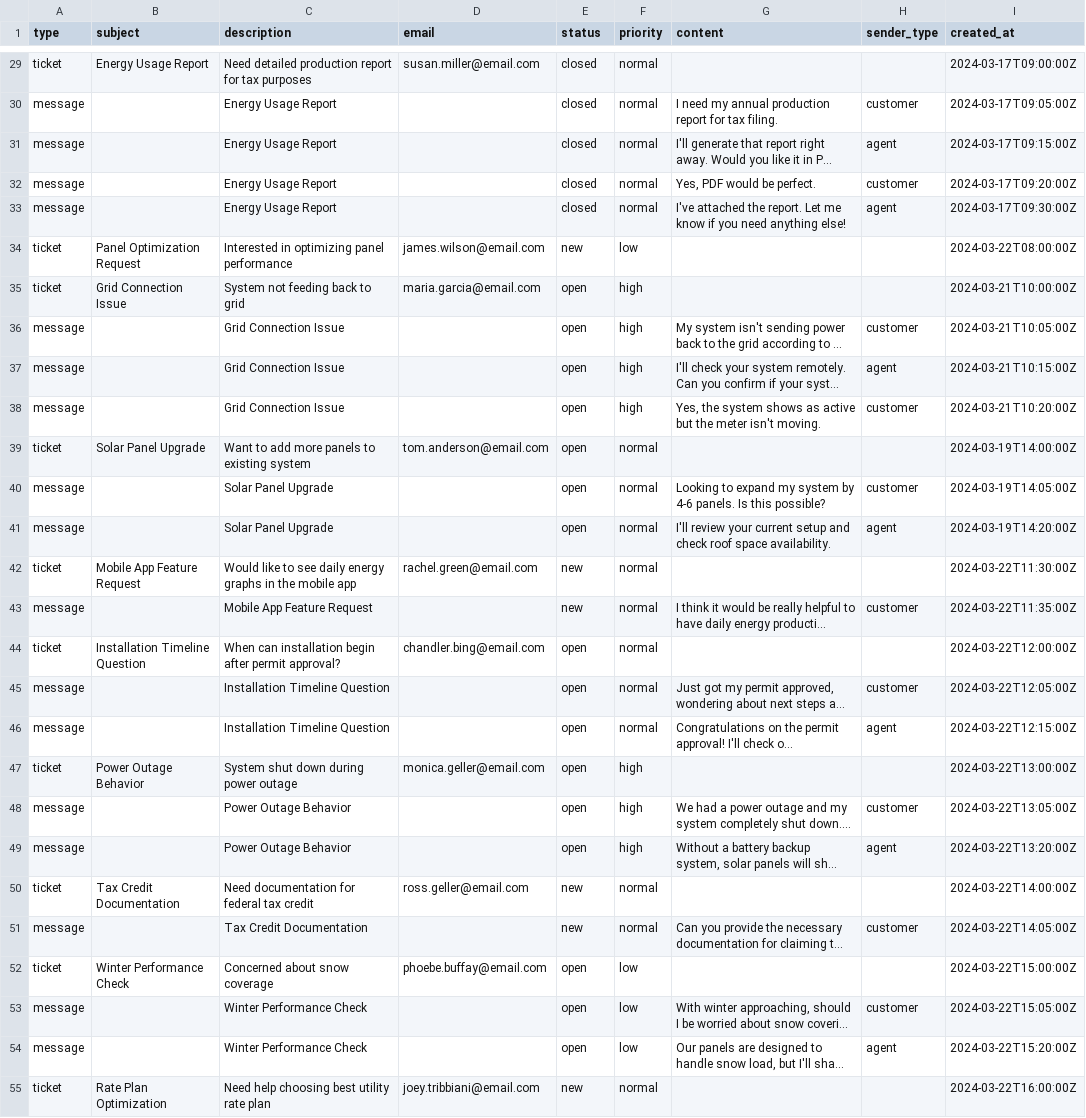
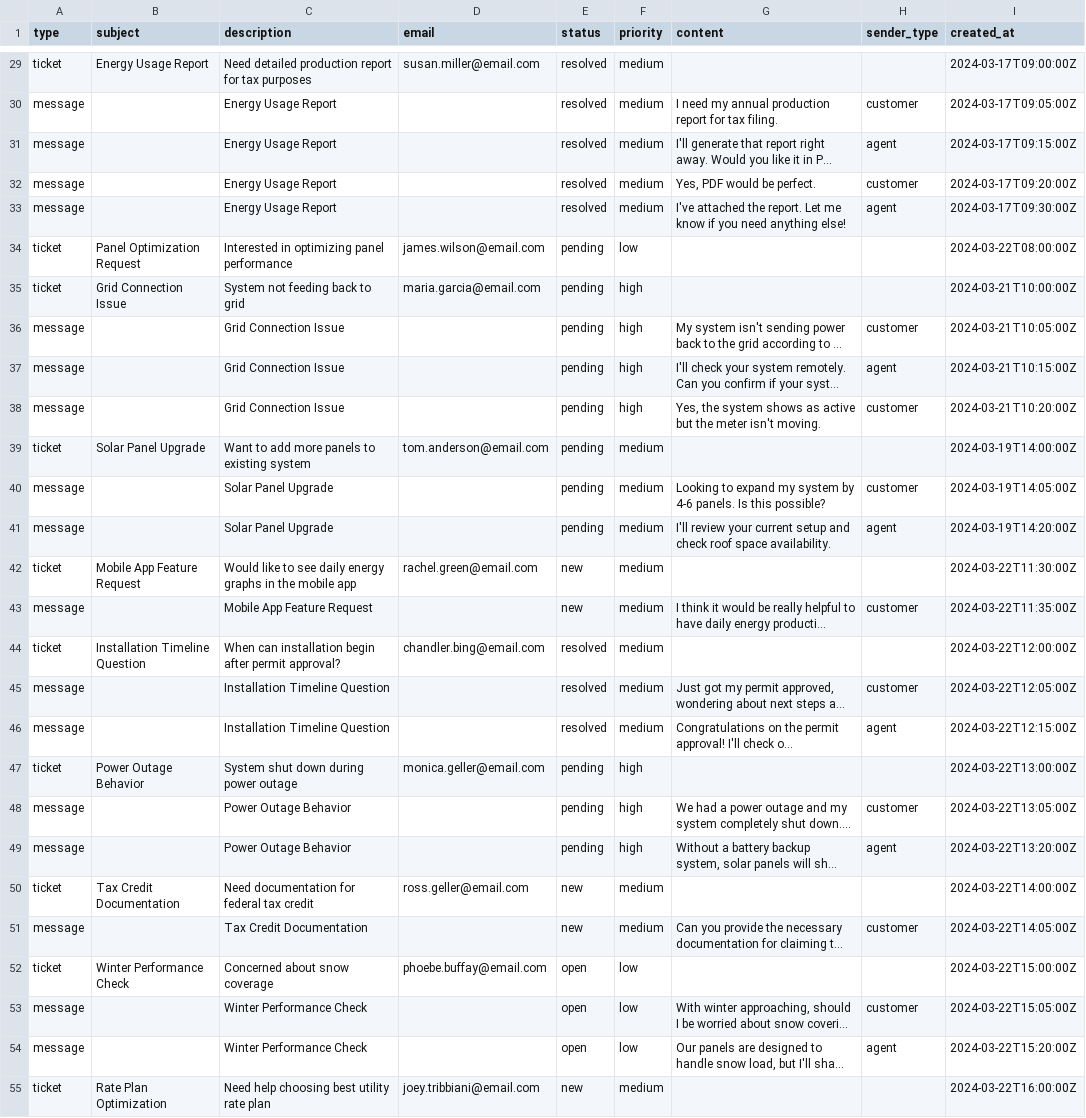
Before and after one commit to thisistheaj/otto-crm, a TSV file: data/source/tickets-with-messages.tsv, drawn as a sheet; only a part is shown, gaps mark what is left out; long unchanged cells end in …; the diff covers the shown part only; the diff names each change by its address in the sheet, - before the commit and + after, or states it on an @@ line.

Commit message:
themed and fixed statuses in mock data

```diff
--- a/data/source/tickets-with-messages.tsv
+++ b/data/source/tickets-with-messages.tsv
-E29:E33 (status): closed
+E29:E33 (status): resolved
-F29:F33 (priority): normal
+F29:F33 (priority): medium
-E34 (status): new
+E34 (status): pending
-E35:E41 (status): open
+E35:E41 (status): pending
-F39:F46 (priority): normal
+F39:F46 (priority): medium
-E44:E46 (status): open
+E44:E46 (status): resolved
-E47:E49 (status): open
+E47:E49 (status): pending
-F50:F51 (priority): normal
+F50:F51 (priority): medium
-F55 (priority): normal
+F55 (priority): medium
```
Also changed, not shown: 57 edited cells elsewhere in this file, 10 other files.
